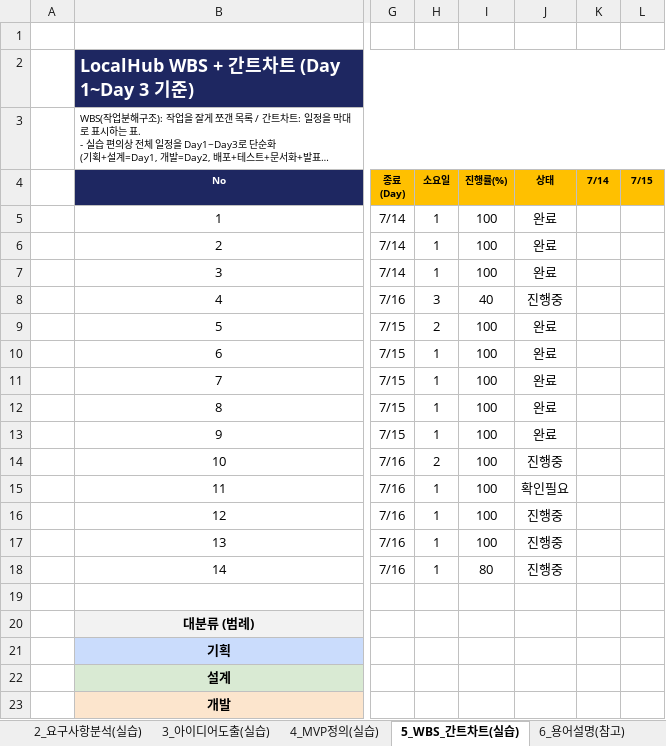
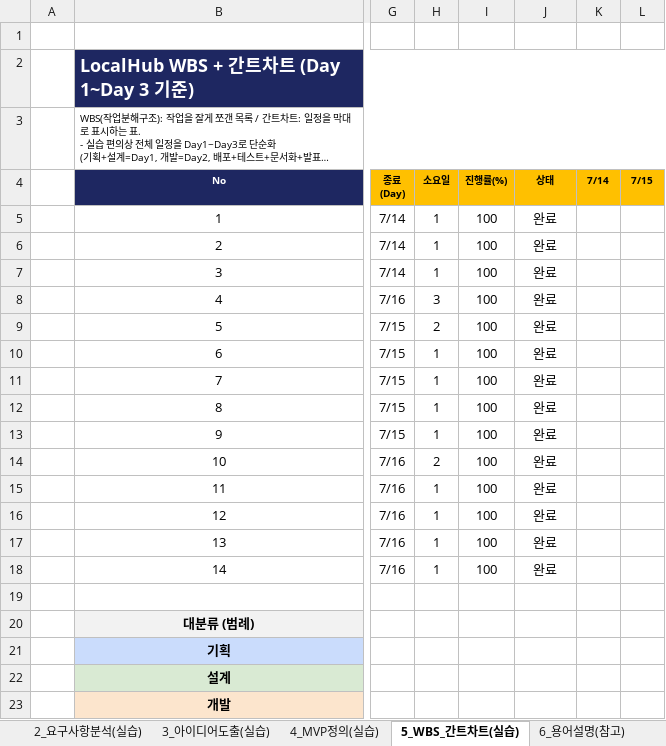
Before and after one commit to windycar/Ssafy_We_Are, an Excel workbook: 04_3일차_팀프로젝트_실습기획서.xlsx, sheet 5_WBS_간트차트(실습), drawn as a sheet; only a part is shown, gaps mark what is left out; long unchanged cells end in …; values as stored, in another font and other column widths than the file's, no borders; conditional formats not drawn; the diff names each change by its address in the sheet, - before the commit and + after, or states it on an @@ line.

```diff
--- a/04_3일차_팀프로젝트_실습기획서.xlsx (sheet 5_WBS_간트차트(실습))
+++ b/04_3일차_팀프로젝트_실습기획서.xlsx (sheet 5_WBS_간트차트(실습))
-I8 (진행률(%)): 40
+I8 (진행률(%)): 100
-J8 (상태): 진행중
+J8 (상태): 완료
-J14 (상태): 진행중
+J14 (상태): 완료
-J15 (상태): 확인필요
+J15 (상태): 완료
-J16:J18 (상태): 진행중
+J16:J18 (상태): 완료
-I18 (진행률(%)): 80
+I18 (진행률(%)): 100
```
Also changed, not shown: 2 other files.
